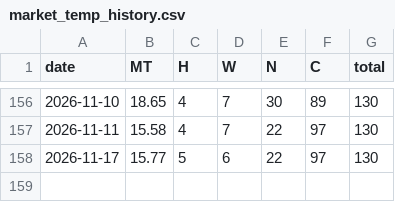
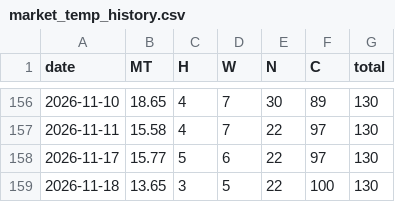
Before and after one commit to momentum79/report-us, a CSV file: rank_history_kr150/market_temp_history.csv, drawn as a sheet; only a part is shown, gaps mark what is left out.

```diff
--- a/rank_history_kr150/market_temp_history.csv
+++ b/rank_history_kr150/market_temp_history.csv
@@ -158 +158,2 @@ date,MT,H,W,N,C,total
 2026-11-17,15.77,5,6,22,97,130
+2026-11-18,13.65,3,5,22,100,130
```
Also changed, not shown: etf_history/holdings_daily.csv, etf_history/monthly_top5_global.csv, 57 other files.
